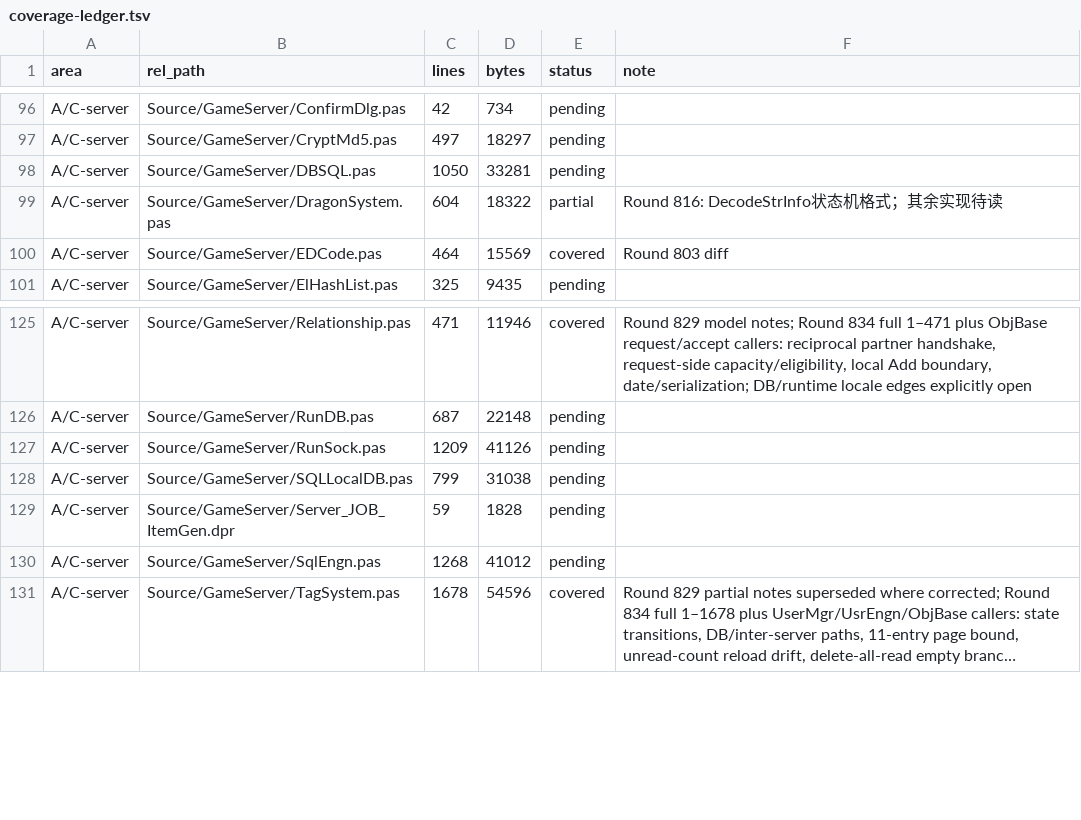
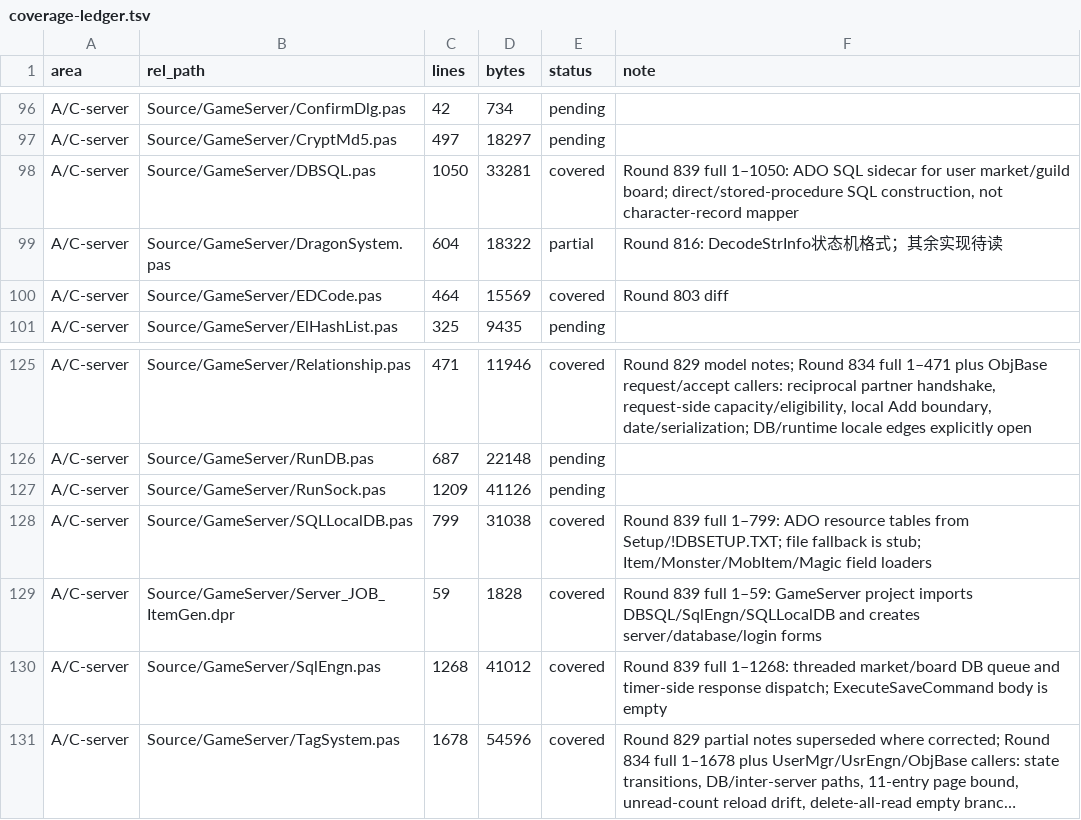
Before and after one commit to iamcheyan/Mir3-Research, a TSV file: docs/source-vs-reverse/coverage-ledger.tsv, drawn as a sheet; only a part is shown, gaps mark what is left out; long unchanged cells end in …; the diff names each change by its address in the sheet, - before the commit and + after, or states it on an @@ line.

Commit message:
全量精读续：补齐 GameServer ADO 数据路径

```diff
--- a/docs/source-vs-reverse/coverage-ledger.tsv
+++ b/docs/source-vs-reverse/coverage-ledger.tsv
-E98 (status): pending
+E98 (status): covered
-F98 (note): (empty)
+F98 (note): Round 839 full 1–1050: ADO SQL sidecar for user market/guild board; direct/stored-procedure SQL construction, not character-record mapper
-E128:E130 (status): pending
+E128:E130 (status): covered
-F128 (note): (empty)
+F128 (note): Round 839 full 1–799: ADO resource tables from Setup/!DBSETUP.TXT; file fallback is stub; Item/Monster/MobItem/Magic field loaders
-F129 (note): (empty)
+F129 (note): Round 839 full 1–59: GameServer project imports DBSQL/SqlEngn/SQLLocalDB and creates server/database/login forms
-F130 (note): (empty)
+F130 (note): Round 839 full 1–1268: threaded market/board DB queue and timer-side response dispatch; ExecuteSaveCommand body is empty
```
Also changed, not shown: 3 other files.
